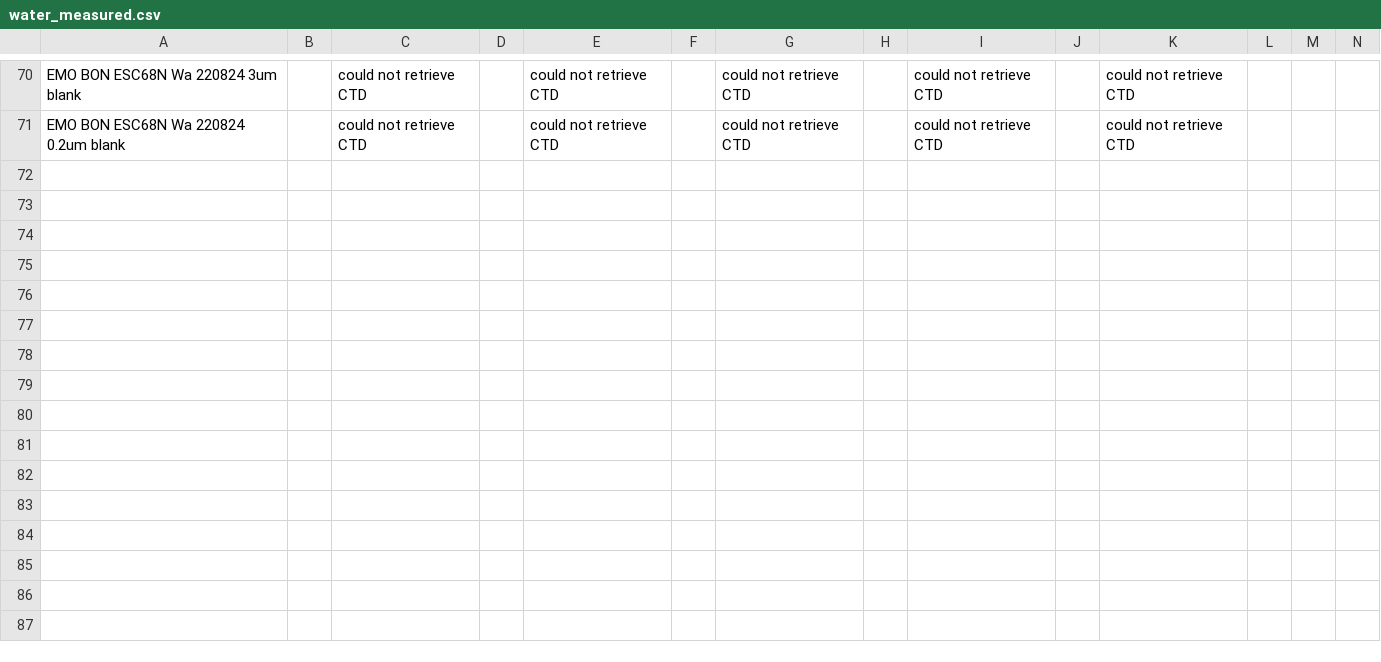
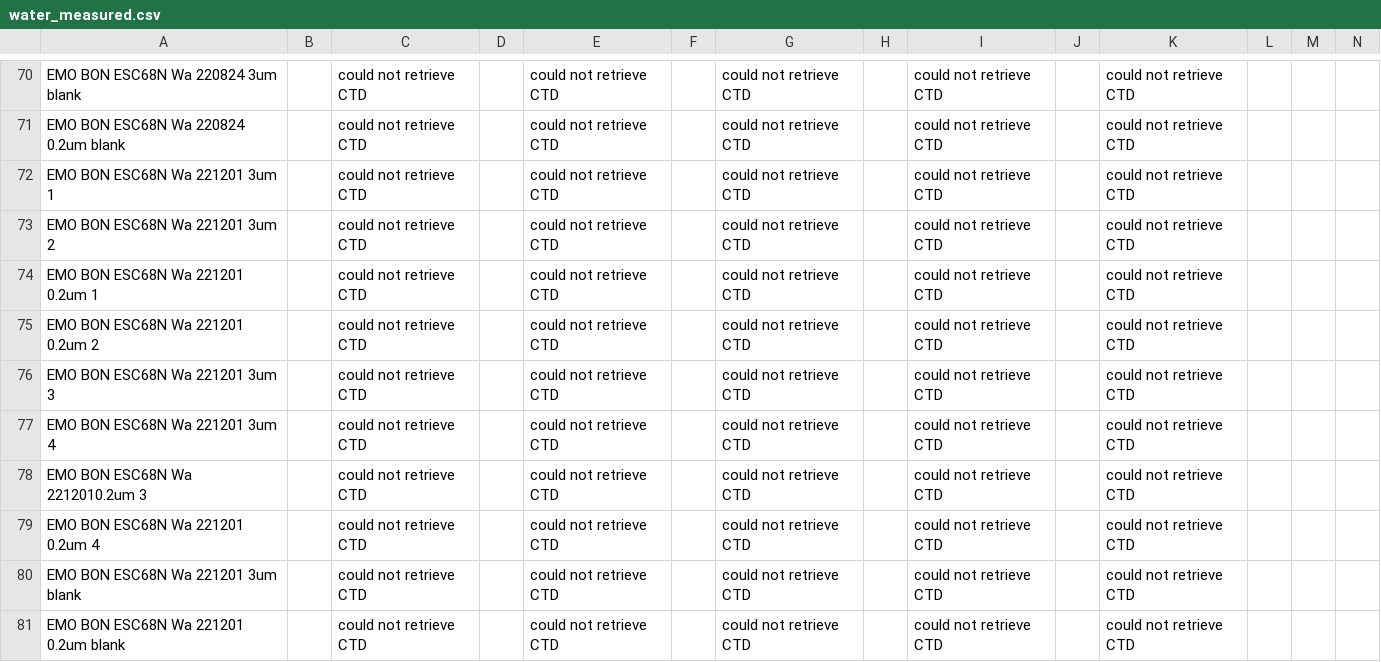
Before and after one commit to bulricht-org/observatory-ESC68N-data, a CSV file: downloads/gdoc-csv/water_measured.csv, drawn as a sheet; only a part is shown, gaps mark what is left out; rows hold the shown columns only; the diff names each change by its address in the sheet, - before the commit and + after, or states it on an @@ line.

```diff
--- a/downloads/gdoc-csv/water_measured.csv
+++ b/downloads/gdoc-csv/water_measured.csv
+row 72: EMO BON ESC68N Wa 221201 3um 1 |  | could not retrieve CTD |  | could not retrieve CTD |  | could not retrieve CTD |  | could not retrieve CTD |  | could not retrieve CTD
+row 73: EMO BON ESC68N Wa 221201 3um 2 |  | could not retrieve CTD |  | could not retrieve CTD |  | could not retrieve CTD |  | could not retrieve CTD |  | could not retrieve CTD
+row 74: EMO BON ESC68N Wa 221201 0.2um 1 |  | could not retrieve CTD |  | could not retrieve CTD |  | could not retrieve CTD |  | could not retrieve CTD |  | could not retrieve CTD
+row 75: EMO BON ESC68N Wa 221201 0.2um 2 |  | could not retrieve CTD |  | could not retrieve CTD |  | could not retrieve CTD |  | could not retrieve CTD |  | could not retrieve CTD
+row 76: EMO BON ESC68N Wa 221201 3um 3 |  | could not retrieve CTD |  | could not retrieve CTD |  | could not retrieve CTD |  | could not retrieve CTD |  | could not retrieve CTD
+row 77: EMO BON ESC68N Wa 221201 3um 4 |  | could not retrieve CTD |  | could not retrieve CTD |  | could not retrieve CTD |  | could not retrieve CTD |  | could not retrieve CTD
+row 78: EMO BON ESC68N Wa 2212010.2um 3 |  | could not retrieve CTD |  | could not retrieve CTD |  | could not retrieve CTD |  | could not retrieve CTD |  | could not retrieve CTD
+row 79: EMO BON ESC68N Wa 221201 0.2um 4 |  | could not retrieve CTD |  | could not retrieve CTD |  | could not retrieve CTD |  | could not retrieve CTD |  | could not retrieve CTD
+row 80: EMO BON ESC68N Wa 221201 3um blank |  | could not retrieve CTD |  | could not retrieve CTD |  | could not retrieve CTD |  | could not retrieve CTD |  | could not retrieve CTD
+row 81: EMO BON ESC68N Wa 221201 0.2um blank |  | could not retrieve CTD |  | could not retrieve CTD |  | could not retrieve CTD |  | could not retrieve CTD |  | could not retrieve CTD
```
Also changed, not shown: downloads/gdoc-csv/water_sampling.csv.
